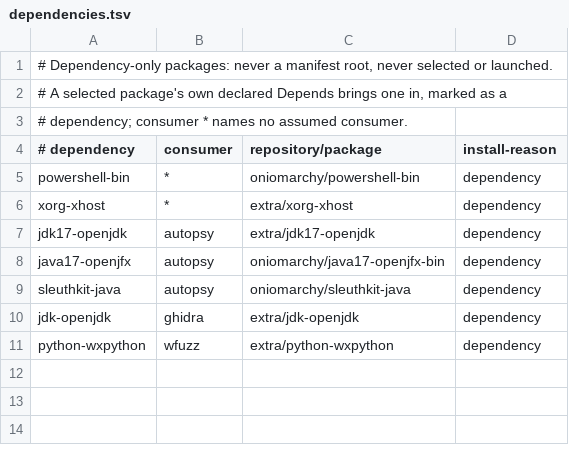
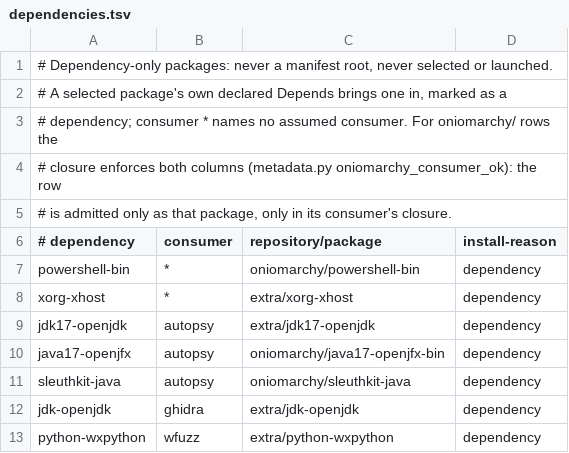
Before and after one commit to t1nk333r/haseen, a TSV file: share/haseen/layers/vapt/packages/dependencies.tsv, drawn as a sheet.

Commit message:
vapt: picker exclusion, retained private rows, consumer/role enforcement, rotation and label fixes (plan 083 batch B)
- install picker: layers may set LAYER_PICKABLE=false; vapt does, so the
  picker never offers it and drops it from a saved choice with a warning
  (a bare `layer apply vapt` refused after earlier layers had applied).
  tests/test-install-picker.sh passes unmodified.
- shell activation: comments and docs describe the appended guarded rc line,
  its retention on remove and reuse of the optional shell-rc include.
- report-merge keeps an installed private row, annotated, when a later run
  could not use the source; status separates a disabled/unverified source
  from drift and closure failure, and degrades on a removed dependency.
- closure: retained private packages are proven read-only by the verified
  cached database (also after repo-disable); a candidate only as the
  requested target; dependencies.tsv consumer/target enforced for private
  rows.
- one homonym repository set for the shell resolver and closure (package
  and logical name); the reason records unreadable earlier sources.
- rotation is applied only by an approval; a refresh that cannot verify, or
  that sees a different keyring package, names repo-enable.
- generic Omarchy refusals label an oniomarchy match as a self-reference
  requiring review.

Evidence: tests/run.sh 10698/10700 (two host-dependent ydotool checks in
test-compat-desktop.sh, failing identically on main); lint OK; check-docs OK.

```diff
--- a/share/haseen/layers/vapt/packages/dependencies.tsv
+++ b/share/haseen/layers/vapt/packages/dependencies.tsv
@@ -2,3 +2,5 @@
 # A selected package's own declared Depends brings one in, marked as a
-# dependency; consumer * names no assumed consumer.
+# dependency; consumer * names no assumed consumer. For oniomarchy/ rows the
+# closure enforces both columns (metadata.py oniomarchy_consumer_ok): the row
+# is admitted only as that package, only in its consumer's closure.
 # dependency	consumer	repository/package	install-reason
```
Also changed, not shown: 20 other files.
